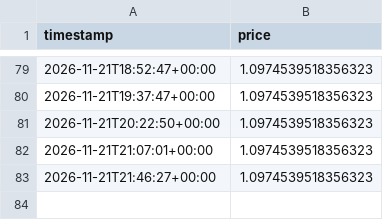
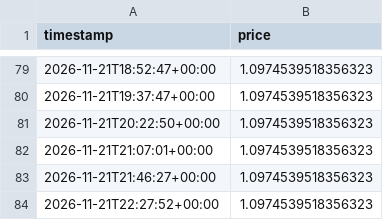
Before and after one commit to britsnico-commits/fxbot, a CSV file: results/live_prices.csv, drawn as a sheet; only a part is shown, gaps mark what is left out; the diff names each change by its address in the sheet, - before the commit and + after, or states it on an @@ line.

Commit message:
Live price 85 - 2026-11-21T22:27:52Z

```diff
--- a/results/live_prices.csv
+++ b/results/live_prices.csv
+row 84: 2026-11-21T22:27:52+00:00 | 1.0974539518356323
```
Also changed, not shown: results/live_accuracy.csv.
